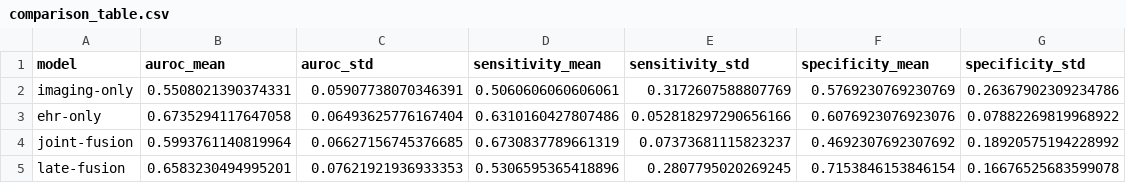
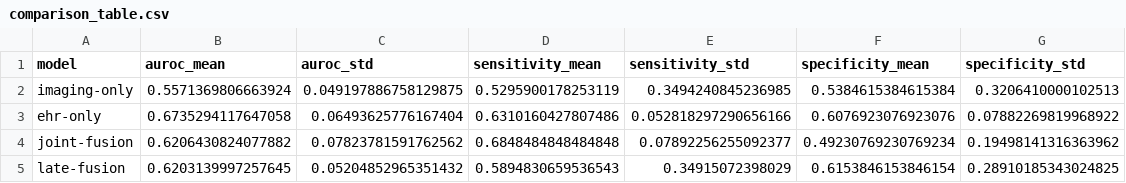
Before and after one commit to jaideep2015/multimodal-stroke-risk, a CSV file: data/processed/comparison_table.csv, drawn as a sheet.

```diff
--- a/data/processed/comparison_table.csv
+++ b/data/processed/comparison_table.csv
@@ -1,5 +1,5 @@
 model,auroc_mean,auroc_std,sensitivity_mean,sensitivity_std,specificity_mean,specificity_std
-imaging-only,0.5508021390374331,0.05907738070346391,0.5060606060606061,0.3172607588807769,0.5769230769230769,0.26367902309234786
+imaging-only,0.5571369806663924,0.049197886758129875,0.5295900178253119,0.3494240845236985,0.5384615384615384,0.3206410000102513
 ehr-only,0.6735294117647058,0.06493625776167404,0.6310160427807486,0.052818297290656166,0.6076923076923076,0.07882269819968922
-joint-fusion,0.5993761140819964,0.06627156745376685,0.6730837789661319,0.07373681115823237,0.4692307692307692,0.18920575194228992
-late-fusion,0.6583230494995201,0.07621921936933353,0.5306595365418896,0.2807795020269245,0.7153846153846154,0.16676525683599078
+joint-fusion,0.6206430824077882,0.07823781591762562,0.6848484848484848,0.07892256255092377,0.49230769230769234,0.19498141316363962
+late-fusion,0.6203139997257645,0.05204852965351432,0.5894830659536543,0.34915072398029,0.6153846153846154,0.28910185343024825
```
Also changed, not shown: data/processed/fusion_late_metrics.csv, data/processed/fusion_metrics.csv, 1 other file.
